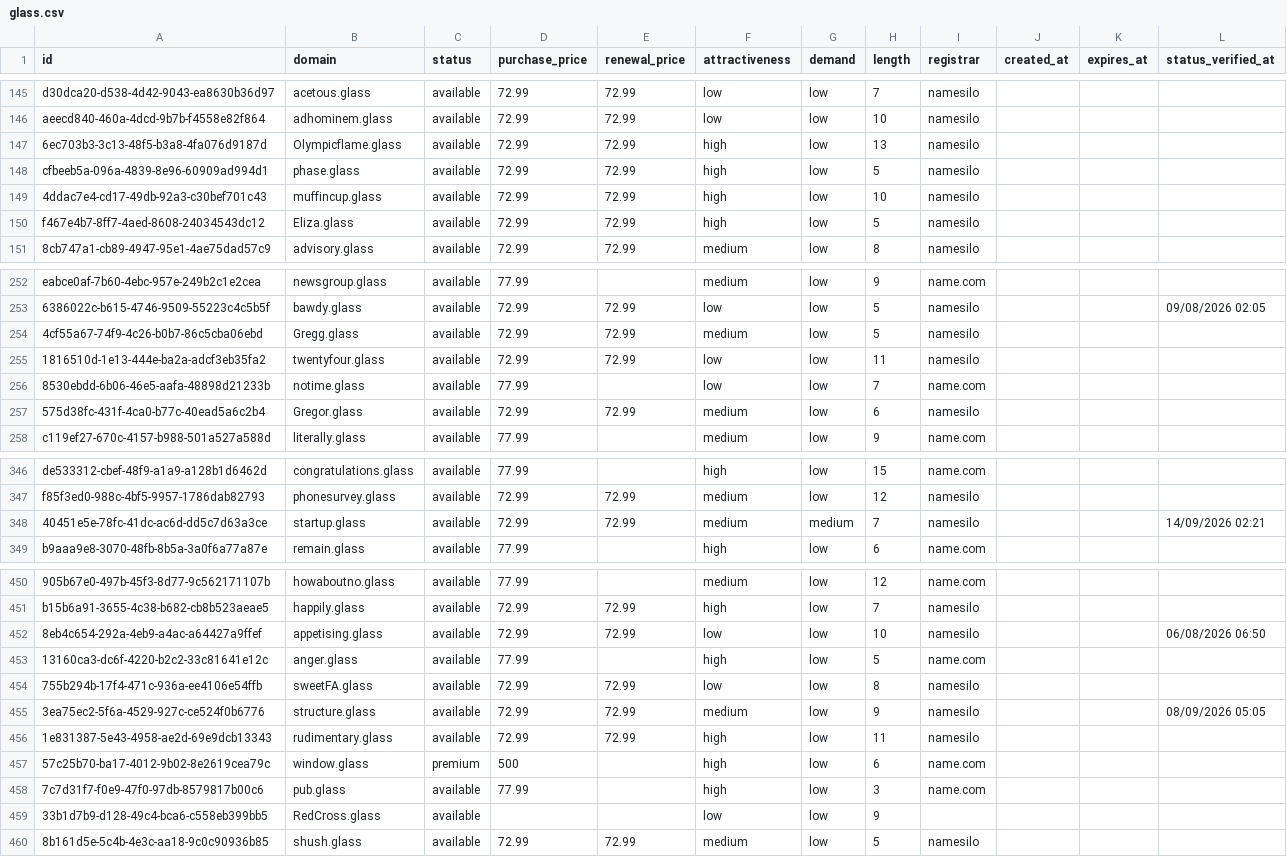
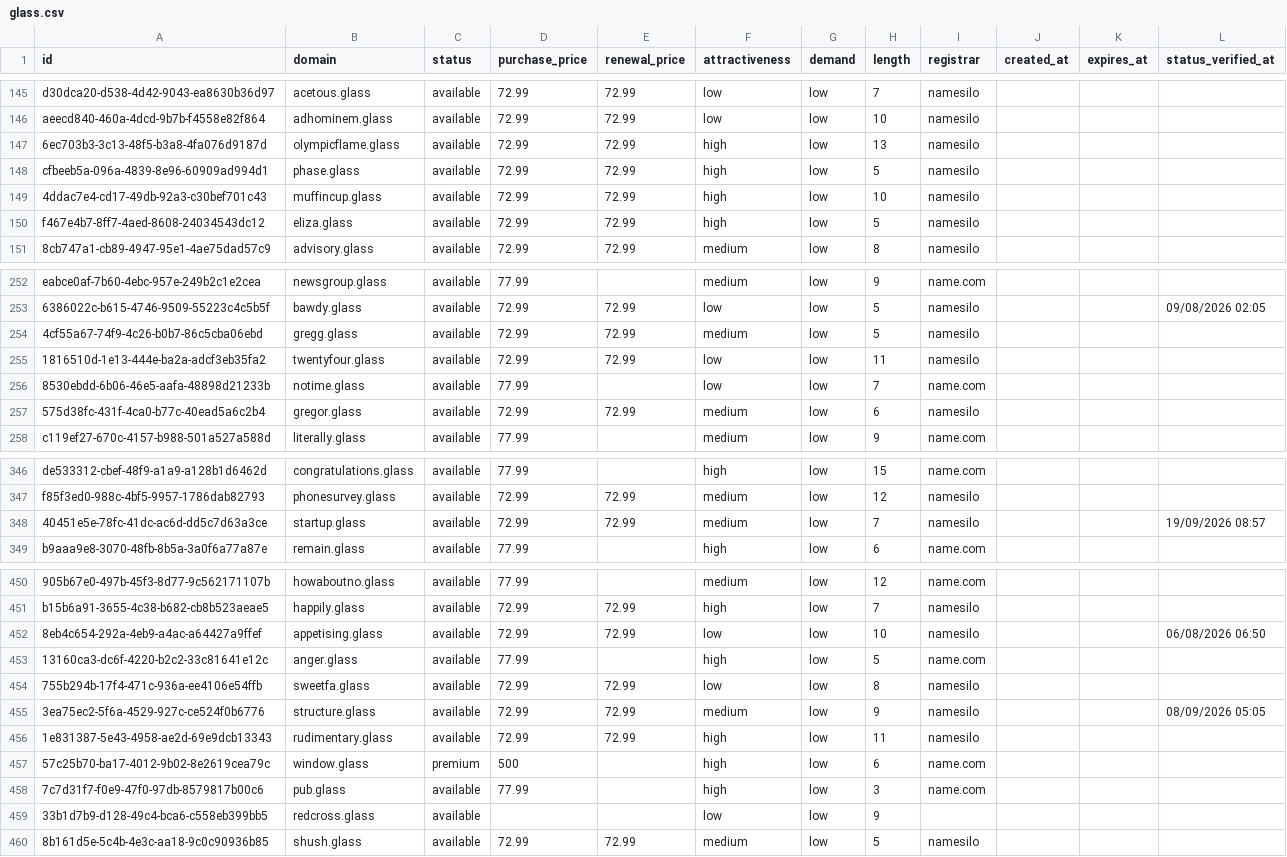
Before and after one commit to UniqueDomains/glass-oneword-domains, a CSV file: glass.csv, drawn as a sheet; only a part is shown, gaps mark what is left out; the diff covers the shown part only.

Commit message:
Domains update

```diff
--- a/glass.csv
+++ b/glass.csv
@@ -146,6 +146,6 @@ d30dca20-d538-4d42-9043-ea8630b36d97,acetous.glass,available,72.99,72.99,low,low
 aeecd840-460a-4dcd-9b7b-f4558e82f864,adhominem.glass,available,72.99,72.99,low,low,10,namesilo,,,
-6ec703b3-3c13-48f5-b3a8-4fa076d9187d,Olympicflame.glass,available,72.99,72.99,high,low,13,namesilo,,,
+6ec703b3-3c13-48f5-b3a8-4fa076d9187d,olympicflame.glass,available,72.99,72.99,high,low,13,namesilo,,,
 cfbeeb5a-096a-4839-8e96-60909ad994d1,phase.glass,available,72.99,72.99,high,low,5,namesilo,,,
 4ddac7e4-cd17-49db-92a3-c30bef701c43,muffincup.glass,available,72.99,72.99,high,low,10,namesilo,,,
-f467e4b7-8ff7-4aed-8608-24034543dc12,Eliza.glass,available,72.99,72.99,high,low,5,namesilo,,,
+f467e4b7-8ff7-4aed-8608-24034543dc12,eliza.glass,available,72.99,72.99,high,low,5,namesilo,,,
 8cb747a1-cb89-4947-95e1-4ae75dad57c9,advisory.glass,available,72.99,72.99,medium,low,8,namesilo,,,
@@ -253,6 +253,6 @@ eabce0af-7b60-4ebc-957e-249b2c1e2cea,newsgroup.glass,available,77.99,,medium,low
 6386022c-b615-4746-9509-55223c4c5b5f,bawdy.glass,available,72.99,72.99,low,low,5,namesilo,,,09/08/2026 02:05
-4cf55a67-74f9-4c26-b0b7-86c5cba06ebd,Gregg.glass,available,72.99,72.99,medium,low,5,namesilo,,,
+4cf55a67-74f9-4c26-b0b7-86c5cba06ebd,gregg.glass,available,72.99,72.99,medium,low,5,namesilo,,,
 1816510d-1e13-444e-ba2a-adcf3eb35fa2,twentyfour.glass,available,72.99,72.99,low,low,11,namesilo,,,
 8530ebdd-6b06-46e5-aafa-48898d21233b,notime.glass,available,77.99,,low,low,7,name.com,,,
-575d38fc-431f-4ca0-b77c-40ead5a6c2b4,Gregor.glass,available,72.99,72.99,medium,low,6,namesilo,,,
+575d38fc-431f-4ca0-b77c-40ead5a6c2b4,gregor.glass,available,72.99,72.99,medium,low,6,namesilo,,,
 c119ef27-670c-4157-b988-501a527a588d,literally.glass,available,77.99,,medium,low,9,name.com,,,
@@ -347,3 +347,3 @@ de533312-cbef-48f9-a1a9-a128b1d6462d,congratulations.glass,available,77.99,,high
 f85f3ed0-988c-4bf5-9957-1786dab82793,phonesurvey.glass,available,72.99,72.99,medium,low,12,namesilo,,,
-40451e5e-78fc-41dc-ac6d-dd5c7d63a3ce,startup.glass,available,72.99,72.99,medium,medium,7,namesilo,,,14/09/2026 02:21
+40451e5e-78fc-41dc-ac6d-dd5c7d63a3ce,startup.glass,available,72.99,72.99,medium,low,7,namesilo,,,19/09/2026 08:57
 b9aaa9e8-3070-48fb-8b5a-3a0f6a77a87e,remain.glass,available,77.99,,high,low,6,name.com,,,
@@ -453,3 +453,3 @@ b15b6a91-3655-4c38-b682-cb8b523aeae5,happily.glass,available,72.99,72.99,high,lo
 13160ca3-dc6f-4220-b2c2-33c81641e12c,anger.glass,available,77.99,,high,low,5,name.com,,,
-755b294b-17f4-471c-936a-ee4106e54ffb,sweetFA.glass,available,72.99,72.99,low,low,8,namesilo,,,
+755b294b-17f4-471c-936a-ee4106e54ffb,sweetfa.glass,available,72.99,72.99,low,low,8,namesilo,,,
 3ea75ec2-5f6a-4529-927c-ce524f0b6776,structure.glass,available,72.99,72.99,medium,low,9,namesilo,,,08/09/2026 05:05
@@ -458,3 +458,3 @@ b15b6a91-3655-4c38-b682-cb8b523aeae5,happily.glass,available,72.99,72.99,high,lo
 7c7d31f7-f0e9-47f0-97db-8579817b00c6,pub.glass,available,77.99,,high,low,3,name.com,,,
-33b1d7b9-d128-49c4-bca6-c558eb399bb5,RedCross.glass,available,,,low,low,9,,,,
+33b1d7b9-d128-49c4-bca6-c558eb399bb5,redcross.glass,available,,,low,low,9,,,,
 8b161d5e-5c4b-4e3c-aa18-9c0c90936b85,shush.glass,available,72.99,72.99,medium,low,5,namesilo,,,
```
Also changed, not shown: 2 added rows, 2 removed rows and 68 edited cells elsewhere in this file, 4 other files.
